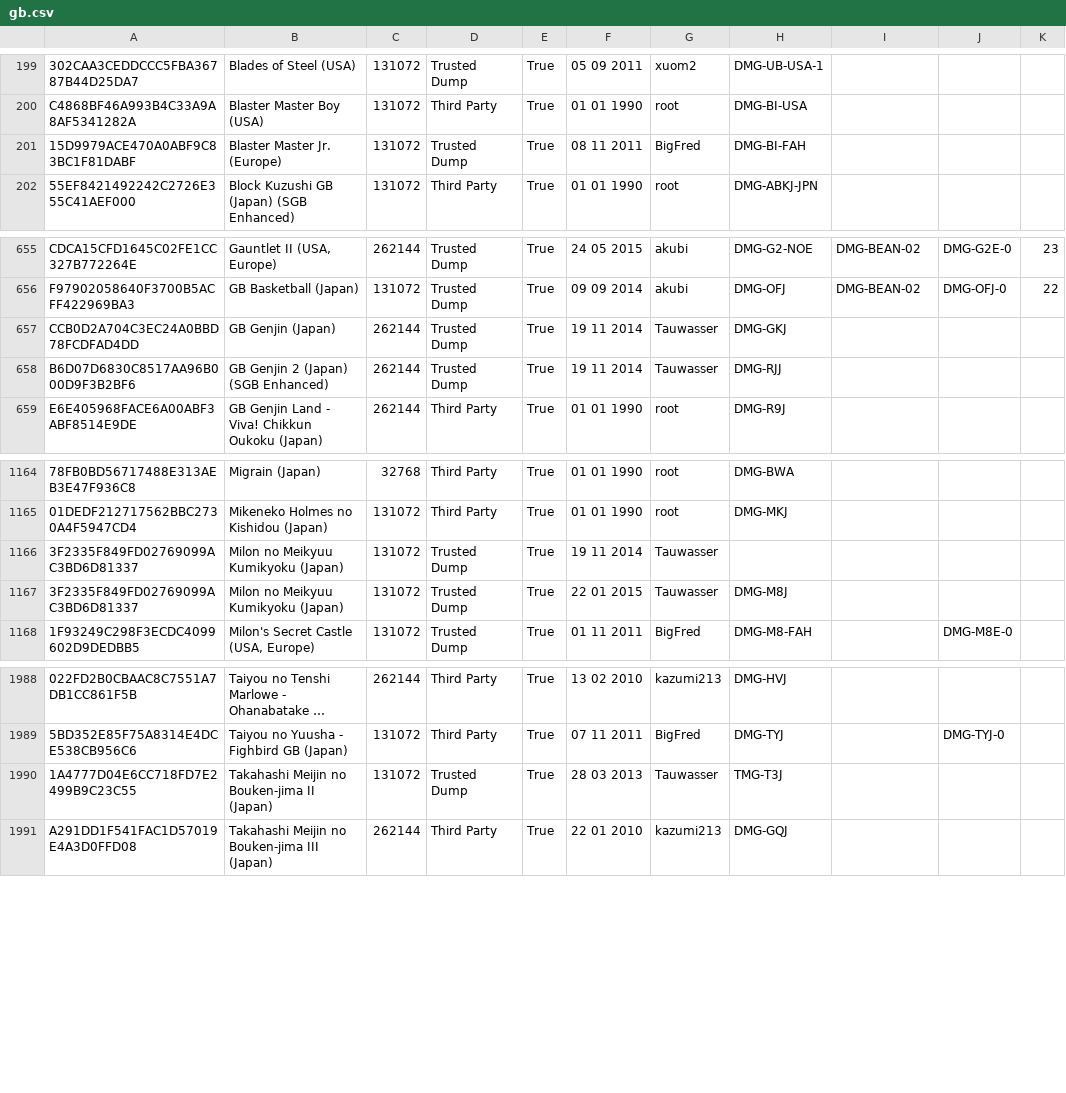
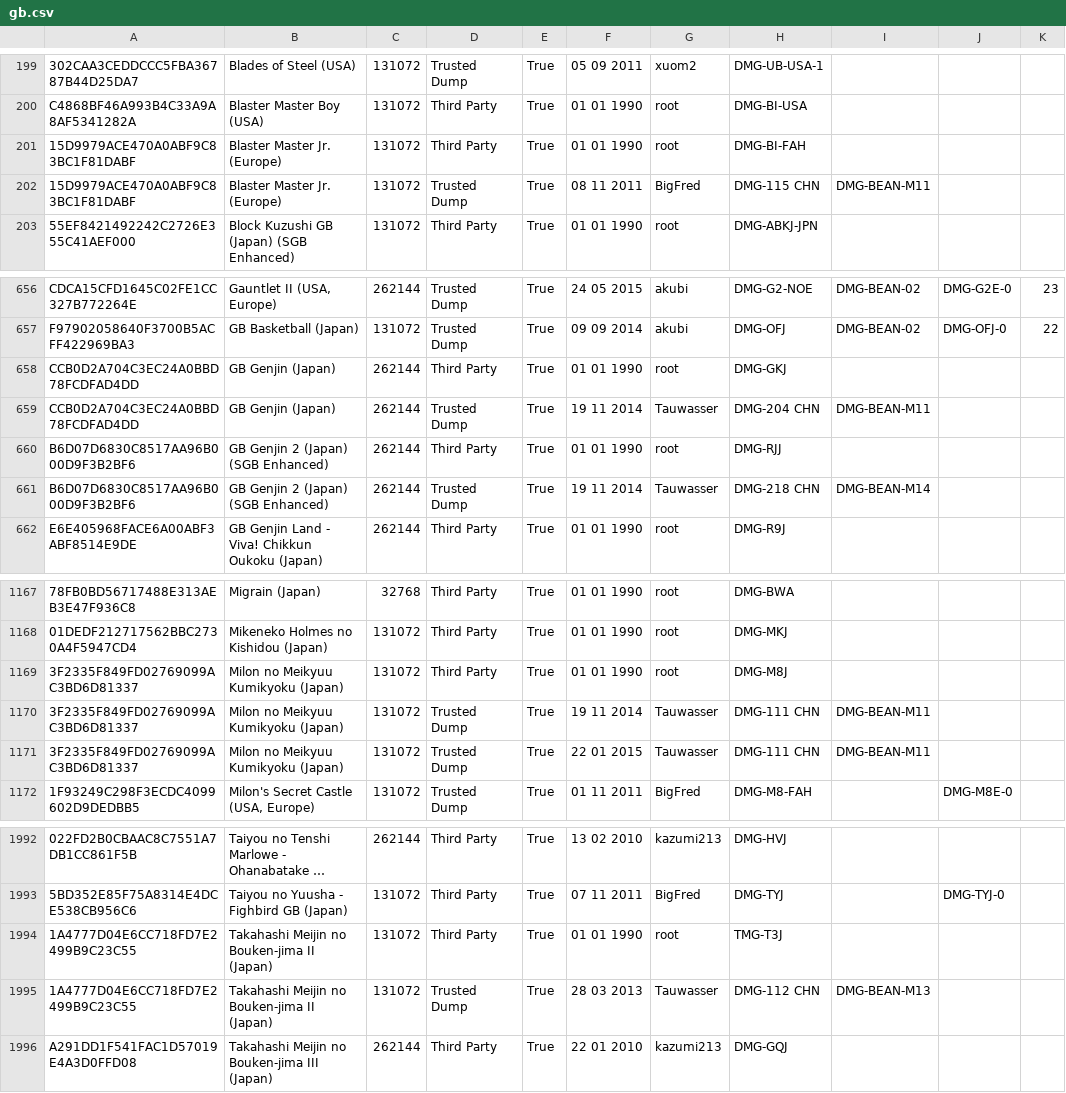
Before and after one commit to Tauwasser/DoM_crawl, a CSV file: gb.csv, drawn as a sheet; only a part is shown, gaps mark what is left out; long unchanged cells end in …; addresses are those after the commit; the diff names each change by its address in the sheet, - before the commit and + after, or states it on an @@ line.

Commit message:
gb.csv: undelete entries where only dump was CHN which I overwrote with ROW serial
Preserve CHN serials. csv2game.py doesn't use CHN codes either way.

Signed-off-by: Tauwasser <tauwasser@tauwasser.eu>

```diff
--- a/gb.csv
+++ b/gb.csv
+row 201: 15D9979ACE470A0ABF9C83BC1F81DABF | Blaster Master Jr. (Europe) | 131072 | Third Party | True | 01 01 1990 | root | DMG-BI-FAH
-H202: DMG-BI-FAH
+H202: DMG-115 CHN
-I202: (empty)
+I202: DMG-BEAN-M11
+row 658: CCB0D2A704C3EC24A0BBD78FCDFAD4DD | GB Genjin (Japan) | 262144 | Third Party | True | 01 01 1990 | root | DMG-GKJ
-H659: DMG-GKJ
+H659: DMG-204 CHN
-I659: (empty)
+I659: DMG-BEAN-M11
+row 660: B6D07D6830C8517AA96B000D9F3B2BF6 | GB Genjin 2 (Japan) (SGB Enhanced) | 262144 | Third Party | True | 01 01 1990 | root | DMG-RJJ
-H661: DMG-RJJ
+H661: DMG-218 CHN
-I661: (empty)
+I661: DMG-BEAN-M14
+row 1169: 3F2335F849FD02769099AC3BD6D81337 | Milon no Meikyuu Kumikyoku (Japan) | 131072 | Third Party | True | 01 01 1990 | root | DMG-M8J
-H1170: (empty)
+H1170: DMG-111 CHN
-I1170:I1171: (empty)
+I1170:I1171: DMG-BEAN-M11
-H1171: DMG-M8J
+H1171: DMG-111 CHN
+row 1994: 1A4777D04E6CC718FD7E2499B9C23C55 | Takahashi Meijin no Bouken-jima II (Japan) | 131072 | Third Party | True | 01 01 1990 | root | TMG-T3J
-H1995: TMG-T3J
+H1995: DMG-112 CHN
-I1995: (empty)
+I1995: DMG-BEAN-M13
```
